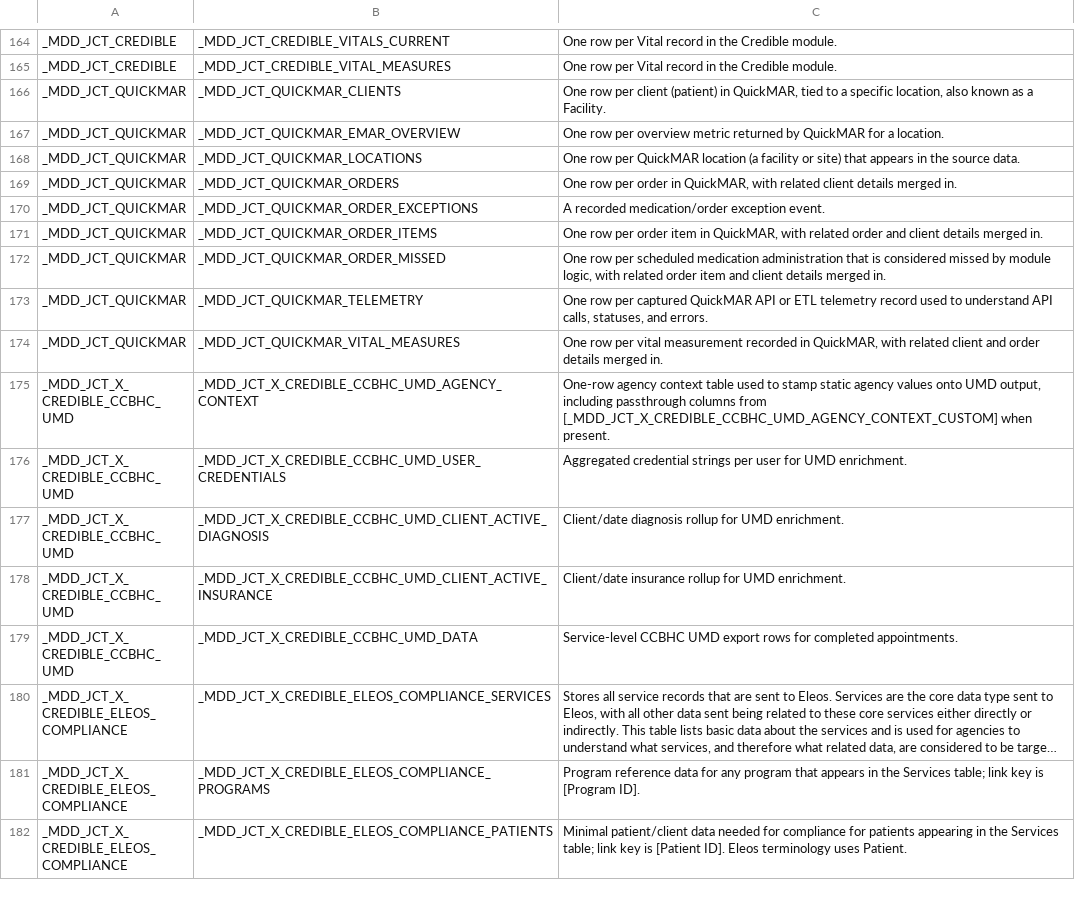
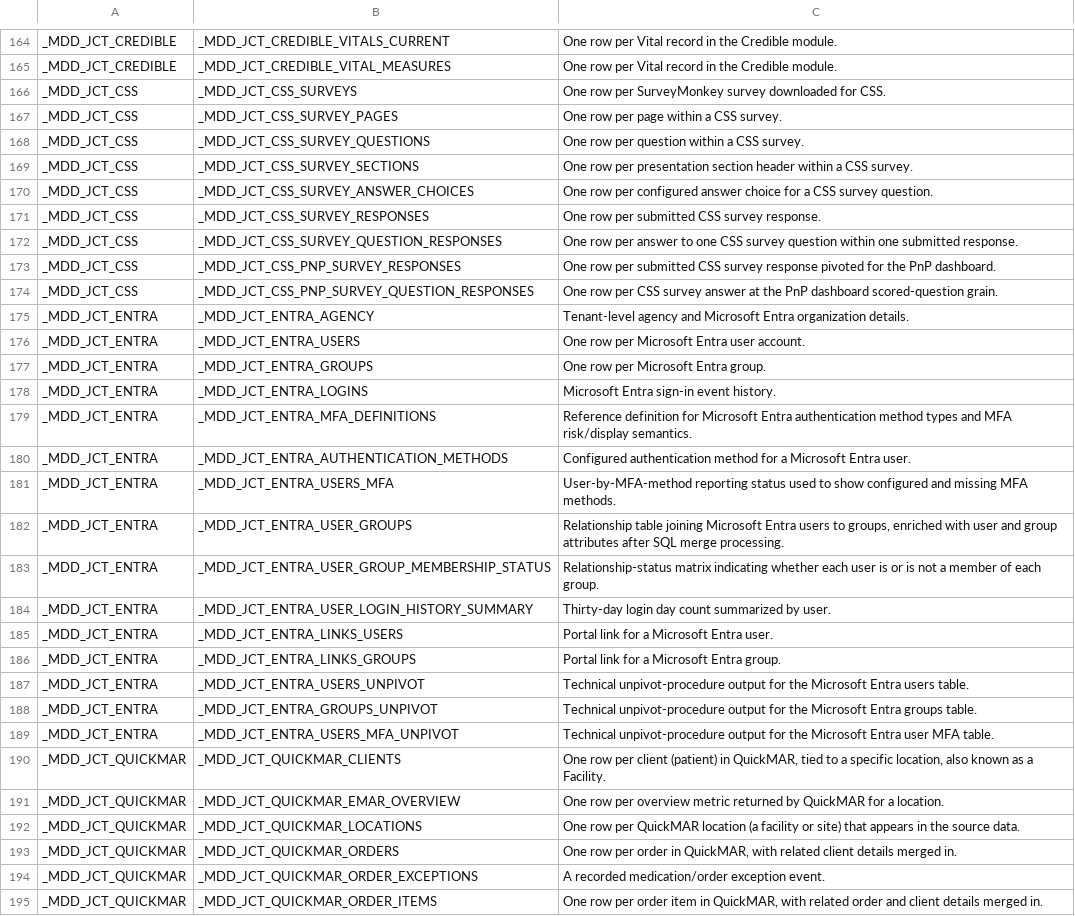
Before and after one commit to mission-driven-data/PUBLIC, a CSV file: data_models/table_documentation.csv, drawn as a sheet; only a part is shown, gaps mark what is left out; the shorter side is filled out with more unchanged rows; long unchanged cells end in …; the diff covers the shown part only; the diff names each change by its address in the sheet, - before the commit and + after, or states it on an @@ line.

Commit message:
Add Data Model Explorer static app
Add a self-contained Data Model Explorer under data_models/ (index.html, app.js, styles.css, README.md). The client-side app (PapaParse + DataTables) joins data_model/table/field CSVs, supports URL filters (data_model_name, table_name, field_name, cols, expand), grouping with collapsible models/tables, and an embed-copy button. Update CSV docs: extend data_model_documentation.csv, table_documentation.csv, and field_documentation.csv with new entries for _MDD_JCT_CSS, _MDD_JCT_ENTRA, and _MDD_JCT_X_MYRC (many table/field rows added).

```diff
--- a/data_models/table_documentation.csv
+++ b/data_models/table_documentation.csv
+row 166: _MDD_JCT_CSS | _MDD_JCT_CSS_SURVEYS | One row per SurveyMonkey survey downloaded for CSS.
+row 167: _MDD_JCT_CSS | _MDD_JCT_CSS_SURVEY_PAGES | One row per page within a CSS survey.
+row 168: _MDD_JCT_CSS | _MDD_JCT_CSS_SURVEY_QUESTIONS | One row per question within a CSS survey.
+row 169: _MDD_JCT_CSS | _MDD_JCT_CSS_SURVEY_SECTIONS | One row per presentation section header within a CSS survey.
+row 170: _MDD_JCT_CSS | _MDD_JCT_CSS_SURVEY_ANSWER_CHOICES | One row per configured answer choice for a CSS survey question.
+row 171: _MDD_JCT_CSS | _MDD_JCT_CSS_SURVEY_RESPONSES | One row per submitted CSS survey response.
+row 172: _MDD_JCT_CSS | _MDD_JCT_CSS_SURVEY_QUESTION_RESPONSES | One row per answer to one CSS survey question within one submitted response.
+row 173: _MDD_JCT_CSS | _MDD_JCT_CSS_PNP_SURVEY_RESPONSES | One row per submitted CSS survey response pivoted for the PnP dashboard.
+row 174: _MDD_JCT_CSS | _MDD_JCT_CSS_PNP_SURVEY_QUESTION_RESPONSES | One row per CSS survey answer at the PnP dashboard scored-question grain.
+row 175: _MDD_JCT_ENTRA | _MDD_JCT_ENTRA_AGENCY | Tenant-level agency and Microsoft Entra organization details.
+row 176: _MDD_JCT_ENTRA | _MDD_JCT_ENTRA_USERS | One row per Microsoft Entra user account.
+row 177: _MDD_JCT_ENTRA | _MDD_JCT_ENTRA_GROUPS | One row per Microsoft Entra group.
+row 178: _MDD_JCT_ENTRA | _MDD_JCT_ENTRA_LOGINS | Microsoft Entra sign-in event history.
+row 179: _MDD_JCT_ENTRA | _MDD_JCT_ENTRA_MFA_DEFINITIONS | Reference definition for Microsoft Entra authentication method types and MFA risk/display semantics.
+row 180: _MDD_JCT_ENTRA | _MDD_JCT_ENTRA_AUTHENTICATION_METHODS | Configured authentication method for a Microsoft Entra user.
+row 181: _MDD_JCT_ENTRA | _MDD_JCT_ENTRA_USERS_MFA | User-by-MFA-method reporting status used to show configured and missing MFA methods.
+row 182: _MDD_JCT_ENTRA | _MDD_JCT_ENTRA_USER_GROUPS | Relationship table joining Microsoft Entra users to groups, enriched with user and group attributes after SQL merge processing.
+row 183: _MDD_JCT_ENTRA | _MDD_JCT_ENTRA_USER_GROUP_MEMBERSHIP_STATUS | Relationship-status matrix indicating whether each user is or is not a member of each group.
+row 184: _MDD_JCT_ENTRA | _MDD_JCT_ENTRA_USER_LOGIN_HISTORY_SUMMARY | Thirty-day login day count summarized by user.
+row 185: _MDD_JCT_ENTRA | _MDD_JCT_ENTRA_LINKS_USERS | Portal link for a Microsoft Entra user.
+row 186: _MDD_JCT_ENTRA | _MDD_JCT_ENTRA_LINKS_GROUPS | Portal link for a Microsoft Entra group.
+row 187: _MDD_JCT_ENTRA | _MDD_JCT_ENTRA_USERS_UNPIVOT | Technical unpivot-procedure output for the Microsoft Entra users table.
+row 188: _MDD_JCT_ENTRA | _MDD_JCT_ENTRA_GROUPS_UNPIVOT | Technical unpivot-procedure output for the Microsoft Entra groups table.
+row 189: _MDD_JCT_ENTRA | _MDD_JCT_ENTRA_USERS_MFA_UNPIVOT | Technical unpivot-procedure output for the Microsoft Entra user MFA table.
```
Also changed, not shown: 9 added rows elsewhere in this file, data_models/data_model_documentation.csv, 5 other files.
